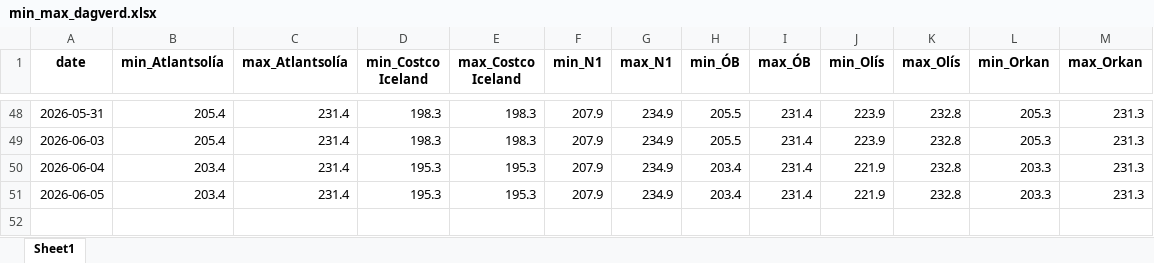
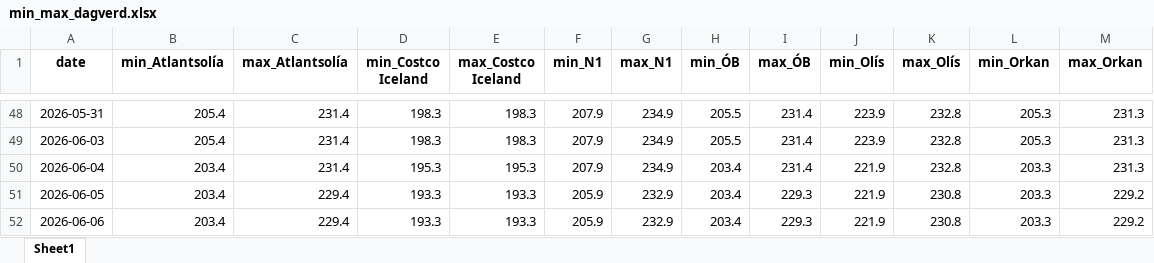
Before and after one commit to asi-hag/gasverkefni, an Excel workbook: min_max_dagverd.xlsx, sheet Sheet1, drawn as a sheet; only a part is shown, gaps mark what is left out; values as stored, in another font and other column widths than the file's, no borders; the diff names each change by its address in the sheet, - before the commit and + after, or states it on an @@ line.

```diff
--- a/min_max_dagverd.xlsx (sheet Sheet1)
+++ b/min_max_dagverd.xlsx (sheet Sheet1)
-C51 (max_Atlantsolía): 231.4
+C51 (max_Atlantsolía): 229.4
-D51 (min_Costco Iceland): 195.3
+D51 (min_Costco Iceland): 193.3
-E51 (max_Costco Iceland): 195.3
+E51 (max_Costco Iceland): 193.3
-F51 (min_N1): 207.9
+F51 (min_N1): 205.9
-G51 (max_N1): 234.9
+G51 (max_N1): 232.9
-I51 (max_ÓB): 231.4
+I51 (max_ÓB): 229.3
-K51 (max_Olís): 232.8
+K51 (max_Olís): 230.8
-M51 (max_Orkan): 231.3
+M51 (max_Orkan): 229.2
+row 52: 2026-06-06 | 203.4 | 229.4 | 193.3 | 193.3 | 205.9 | 232.9 | 203.4 | 229.3 | 221.9 | 230.8 | 203.3 | 229.2
```
Also changed, not shown: vikur_fra_2017.xlsx, 1 other file.
